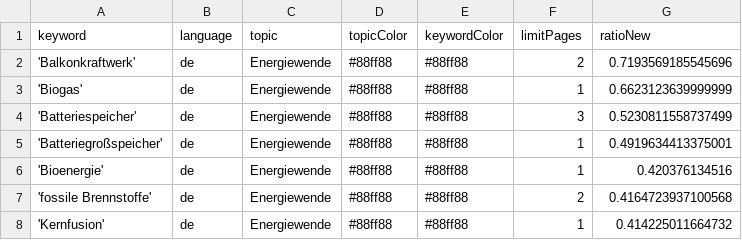
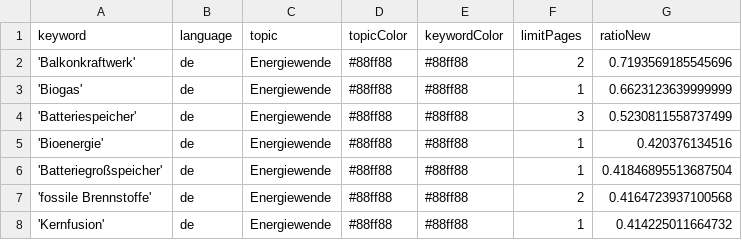
Before and after one commit to daschu83-news/energyIsComing, a CSV file: keywords.csv, drawn as a sheet; only a part is shown.

Commit message:
Commit from GitHub Actions (harvest:0.0)

```diff
--- a/keywords.csv
+++ b/keywords.csv
@@ -4,4 +4,4 @@ keyword,language,topic,topicColor,keywordColor,limitPages,ratioNew
 'Batteriespeicher',de,Energiewende,#88ff88,#88ff88,3,0.5230811558737499
-'Batteriegroßspeicher',de,Energiewende,#88ff88,#88ff88,1,0.4919634413375001
 'Bioenergie',de,Energiewende,#88ff88,#88ff88,1,0.420376134516
+'Batteriegroßspeicher',de,Energiewende,#88ff88,#88ff88,1,0.41846895513687504
 'fossile Brennstoffe',de,Energiewende,#88ff88,#88ff88,2,0.4164723937100568
```
